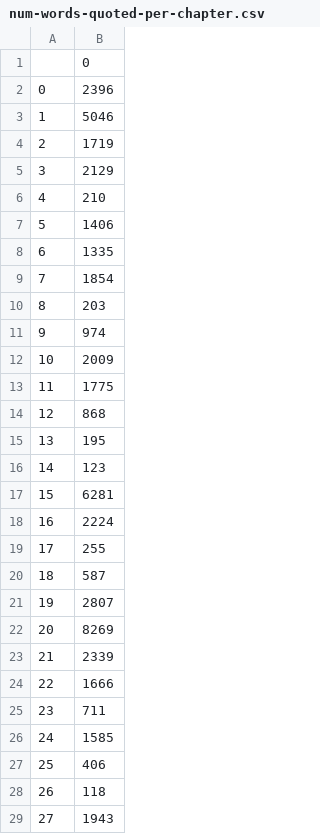
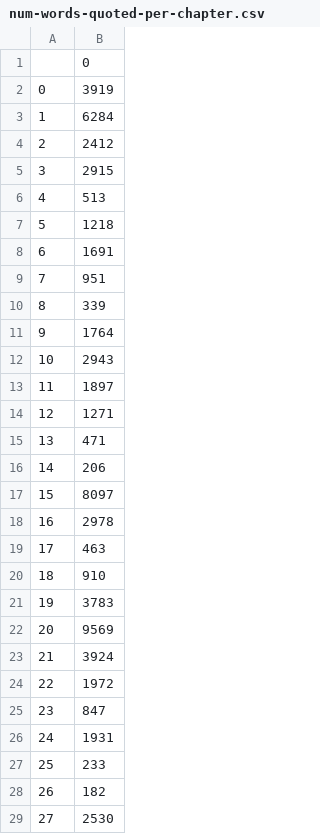
Before and after one commit to lit-mod-viz/middlemarch-critical-histories, a CSV file: papers/spring2017-middlemarch-paper/data/num-words-quoted-per-chapter.csv, drawn as a sheet; only a part is shown; the diff covers the shown part only.

Commit message:
updated data and analysis

```diff
--- a/papers/spring2017-middlemarch-paper/data/num-words-quoted-per-chapter.csv
+++ b/papers/spring2017-middlemarch-paper/data/num-words-quoted-per-chapter.csv
@@ -1,29 +1,29 @@
 ,0
-0,2396
-1,5046
-2,1719
-3,2129
-4,210
-5,1406
-6,1335
-7,1854
-8,203
-9,974
-10,2009
-11,1775
-12,868
-13,195
-14,123
-15,6281
-16,2224
-17,255
-18,587
-19,2807
-20,8269
-21,2339
-22,1666
-23,711
-24,1585
-25,406
-26,118
-27,1943
+0,3919
+1,6284
+2,2412
+3,2915
+4,513
+5,1218
+6,1691
+7,951
+8,339
+9,1764
+10,2943
+11,1897
+12,1271
+13,471
+14,206
+15,8097
+16,2978
+17,463
+18,910
+19,3783
+20,9569
+21,3924
+22,1972
+23,847
+24,1931
+25,233
+26,182
+27,2530
```
Also changed, not shown: 59 edited cells elsewhere in this file, 4 other files.
